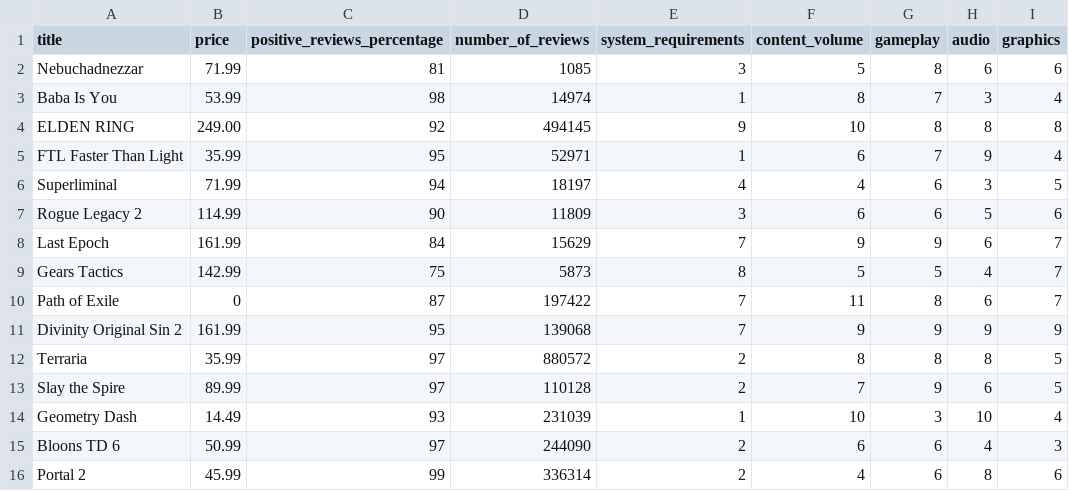
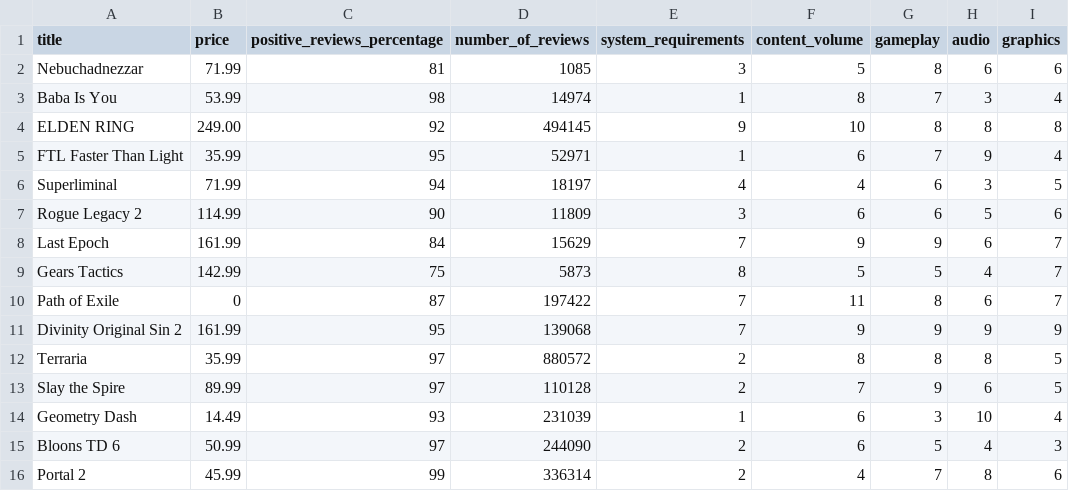
Before and after one commit to Garbarkozaurus/put-DA-project1, a CSV file: data/games.csv, drawn as a sheet; only a part is shown; the diff names each change by its address in the sheet, - before the commit and + after, or states it on an @@ line.

Commit message:
Adjust game ratings to better reflect GOOD TASTE
Sorry dawg

```diff
--- a/data/games.csv
+++ b/data/games.csv
-F14 (content_volume): 10
+F14 (content_volume): 6
-G15 (gameplay): 6
+G15 (gameplay): 5
-G16 (gameplay): 6
+G16 (gameplay): 7
```
Also changed, not shown: 1 other file.
